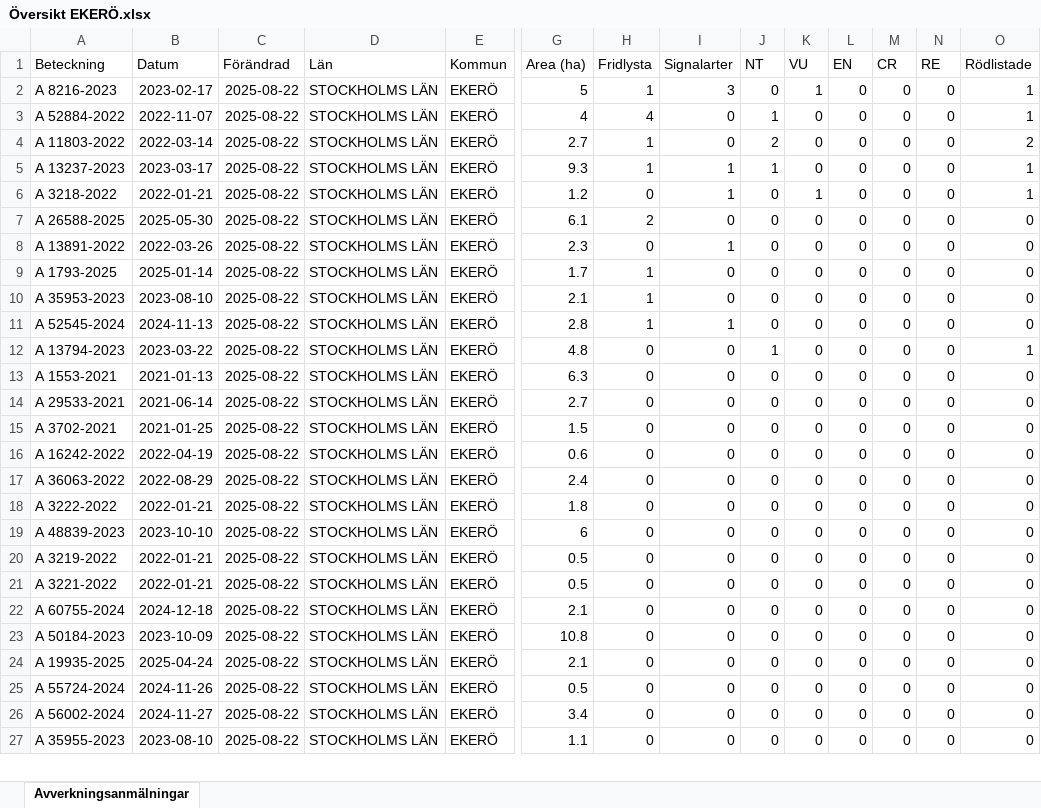
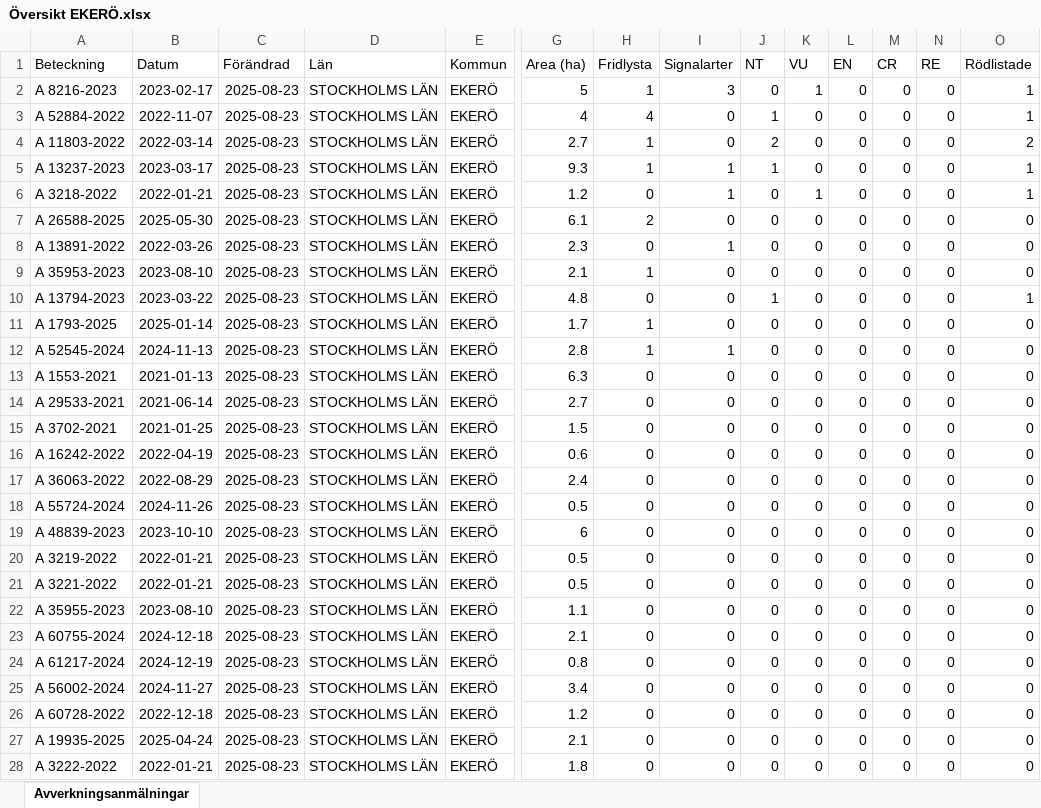
Before and after one commit to klasma/Logging_0125, an Excel workbook: Översikt EKERÖ.xlsx, sheet Avverkningsanmälningar, drawn as a sheet; only a part is shown, gaps mark what is left out; values as stored, in another font and other column widths than the file's, no borders; removed rows and columns are numbered as before the commit, all else as after; rows hold the shown columns only; the diff covers the shown part only; the diff names each change by its address in the sheet, - before the commit and + after, or states it on an @@ line.

```diff
--- a/Översikt EKERÖ.xlsx (sheet Avverkningsanmälningar)
+++ b/Översikt EKERÖ.xlsx (sheet Avverkningsanmälningar)
-C2:C8 (Förändrad): 2025-08-22
+C2:C8 (Förändrad): 2025-08-23
-row 9: A 1793-2025 | 2025-01-14 | 2025-08-22 | STOCKHOLMS LÄN | EKERÖ | 1.7 | 1 | 0 | 0 | 0 | 0 | 0 | 0 | 0
-C9 (Förändrad): 2025-08-22
+C9 (Förändrad): 2025-08-23
-row 11: A 52545-2024 | 2024-11-13 | 2025-08-22 | STOCKHOLMS LÄN | EKERÖ | 2.8 | 1 | 1 | 0 | 0 | 0 | 0 | 0 | 0
-C10 (Förändrad): 2025-08-22
+C10 (Förändrad): 2025-08-23
+row 11: A 1793-2025 | 2025-01-14 | 2025-08-23 | STOCKHOLMS LÄN | EKERÖ | 1.7 | 1 | 0 | 0 | 0 | 0 | 0 | 0 | 0
+row 12: A 52545-2024 | 2024-11-13 | 2025-08-23 | STOCKHOLMS LÄN | EKERÖ | 2.8 | 1 | 1 | 0 | 0 | 0 | 0 | 0 | 0
-C13:C21 (Förändrad): 2025-08-22
+C13:C21 (Förändrad): 2025-08-23
-A18 (Beteckning): A 3222-2022
+A18 (Beteckning): A 55724-2024
-B18 (Datum): 2022-01-21
+B18 (Datum): 2024-11-26
-G18 (Area (ha)): 1.8
+G18 (Area (ha)): 0.5
+row 22: A 35955-2023 | 2023-08-10 | 2025-08-23 | STOCKHOLMS LÄN | EKERÖ | 1.1 | 0 | 0 | 0 | 0 | 0 | 0 | 0 | 0
-C23:C28 (Förändrad): 2025-08-22
+C23:C28 (Förändrad): 2025-08-23
-A24 (Beteckning): A 50184-2023
+A24 (Beteckning): A 61217-2024
-B24 (Datum): 2023-10-09
+B24 (Datum): 2024-12-19
-G24 (Area (ha)): 10.8
+G24 (Area (ha)): 0.8
-A25 (Beteckning): A 19935-2025
+A25 (Beteckning): A 56002-2024
-B25 (Datum): 2025-04-24
+B25 (Datum): 2024-11-27
-G25 (Area (ha)): 2.1
+G25 (Area (ha)): 3.4
-A26 (Beteckning): A 55724-2024
+A26 (Beteckning): A 60728-2022
-B26 (Datum): 2024-11-26
+B26 (Datum): 2022-12-18
-G26 (Area (ha)): 0.5
+G26 (Area (ha)): 1.2
-A27 (Beteckning): A 56002-2024
+A27 (Beteckning): A 19935-2025
-B27 (Datum): 2024-11-27
+B27 (Datum): 2025-04-24
-G27 (Area (ha)): 3.4
+G27 (Area (ha)): 2.1
-A28 (Beteckning): A 35955-2023
+A28 (Beteckning): A 3222-2022
-B28 (Datum): 2023-08-10
+B28 (Datum): 2022-01-21
-G28 (Area (ha)): 1.1
+G28 (Area (ha)): 1.8
```
Also changed, not shown: 1 removed row and 12 edited cells elsewhere in this sheet, artfynd/A 11803-2022 artfynd.xlsx, artfynd/A 26588-2025 artfynd.xlsx, 55 other files.
